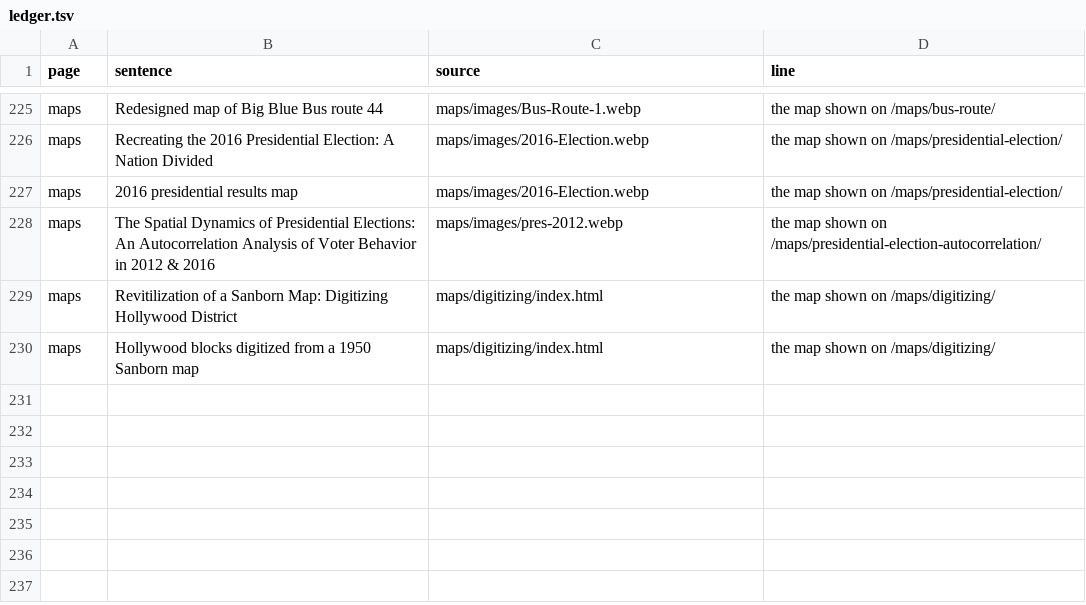
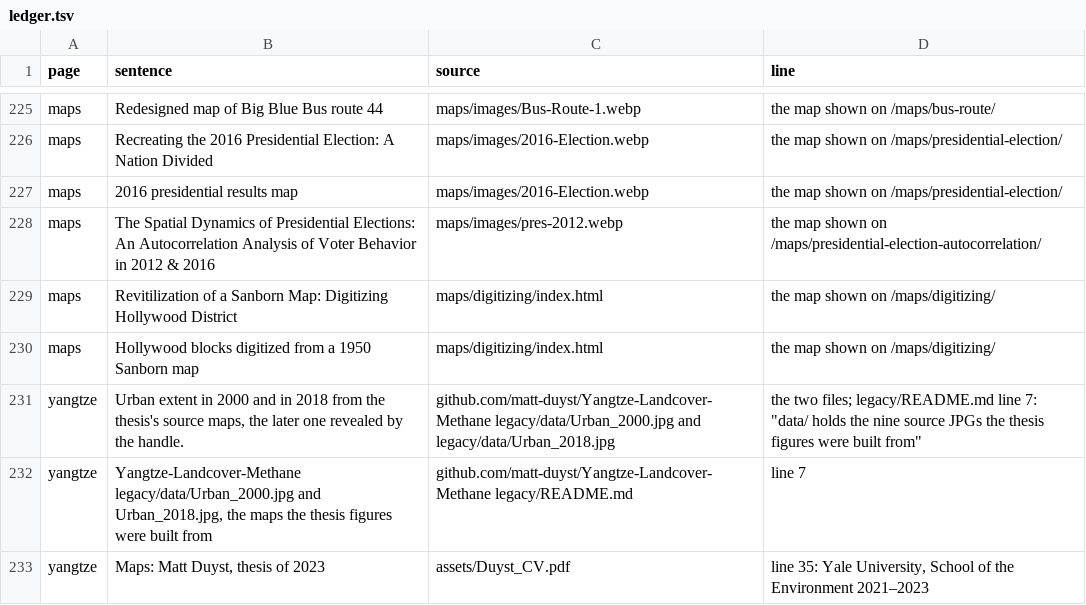
Before and after one commit to matt-duyst/mappingwithmatt, a TSV file: tools/claims/ledger.tsv, drawn as a sheet; only a part is shown, gaps mark what is left out.

```diff
--- a/tools/claims/ledger.tsv
+++ b/tools/claims/ledger.tsv
@@ -230 +230,4 @@ maps	Revitilization of a Sanborn Map: Digitizing Hollywood District	maps/digitiz
 maps	Hollywood blocks digitized from a 1950 Sanborn map	maps/digitizing/index.html	the map shown on /maps/digitizing/
+yangtze	Urban extent in 2000 and in 2018 from the thesis's source maps, the later one revealed by the handle.	github.com/matt-duyst/Yangtze-Landcover-Methane legacy/data/Urban_2000.jpg and legacy/data/Urban_2018.jpg	the two files; legacy/README.md line 7: "data/ holds the nine source JPGs the thesis figures were built from"
+yangtze	Yangtze-Landcover-Methane legacy/data/Urban_2000.jpg and Urban_2018.jpg, the maps the thesis figures were built from	github.com/matt-duyst/Yangtze-Landcover-Methane legacy/README.md	line 7
+yangtze	Maps: Matt Duyst, thesis of 2023	assets/Duyst_CV.pdf	line 35: Yale University, School of the Environment 2021–2023
```
Also changed, not shown: 8 other files.
